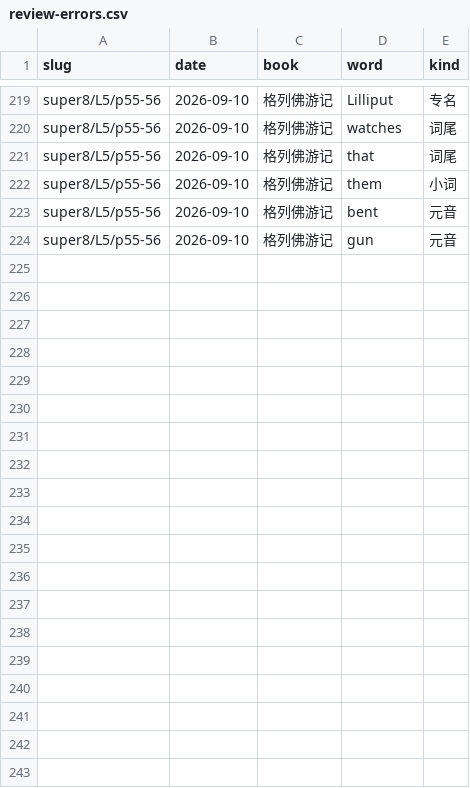
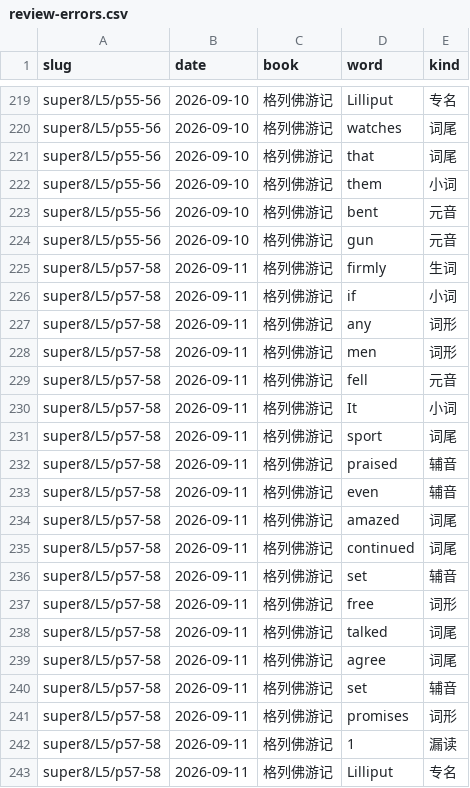
Before and after one commit to bluebu/study, a CSV file: storage/result/english/review-errors.csv, drawn as a sheet; only a part is shown, gaps mark what is left out; the diff covers the shown part only; the diff names each change by its address in the sheet, - before the commit and + after, or states it on an @@ line.

```diff
--- a/storage/result/english/review-errors.csv
+++ b/storage/result/english/review-errors.csv
+row 225: super8/L5/p57-58 | 2026-09-11 | 格列佛游记 | firmly | 生词
+row 226: super8/L5/p57-58 | 2026-09-11 | 格列佛游记 | if | 小词
+row 227: super8/L5/p57-58 | 2026-09-11 | 格列佛游记 | any | 词形
+row 228: super8/L5/p57-58 | 2026-09-11 | 格列佛游记 | men | 词形
+row 229: super8/L5/p57-58 | 2026-09-11 | 格列佛游记 | fell | 元音
+row 230: super8/L5/p57-58 | 2026-09-11 | 格列佛游记 | It | 小词
+row 231: super8/L5/p57-58 | 2026-09-11 | 格列佛游记 | sport | 词尾
+row 232: super8/L5/p57-58 | 2026-09-11 | 格列佛游记 | praised | 辅音
+row 233: super8/L5/p57-58 | 2026-09-11 | 格列佛游记 | even | 辅音
+row 234: super8/L5/p57-58 | 2026-09-11 | 格列佛游记 | amazed | 词尾
+row 235: super8/L5/p57-58 | 2026-09-11 | 格列佛游记 | continued | 词尾
+row 236: super8/L5/p57-58 | 2026-09-11 | 格列佛游记 | set | 辅音
+row 237: super8/L5/p57-58 | 2026-09-11 | 格列佛游记 | free | 词形
+row 238: super8/L5/p57-58 | 2026-09-11 | 格列佛游记 | talked | 词尾
+row 239: super8/L5/p57-58 | 2026-09-11 | 格列佛游记 | agree | 词尾
+row 240: super8/L5/p57-58 | 2026-09-11 | 格列佛游记 | set | 辅音
+row 241: super8/L5/p57-58 | 2026-09-11 | 格列佛游记 | promises | 词形
+row 242: super8/L5/p57-58 | 2026-09-11 | 格列佛游记 | 1 | 漏读
+row 243: super8/L5/p57-58 | 2026-09-11 | 格列佛游记 | Lilliput | 专名
```
Also changed, not shown: 10 added rows elsewhere in this file, storage/result/english/review.csv, 5 other files.
